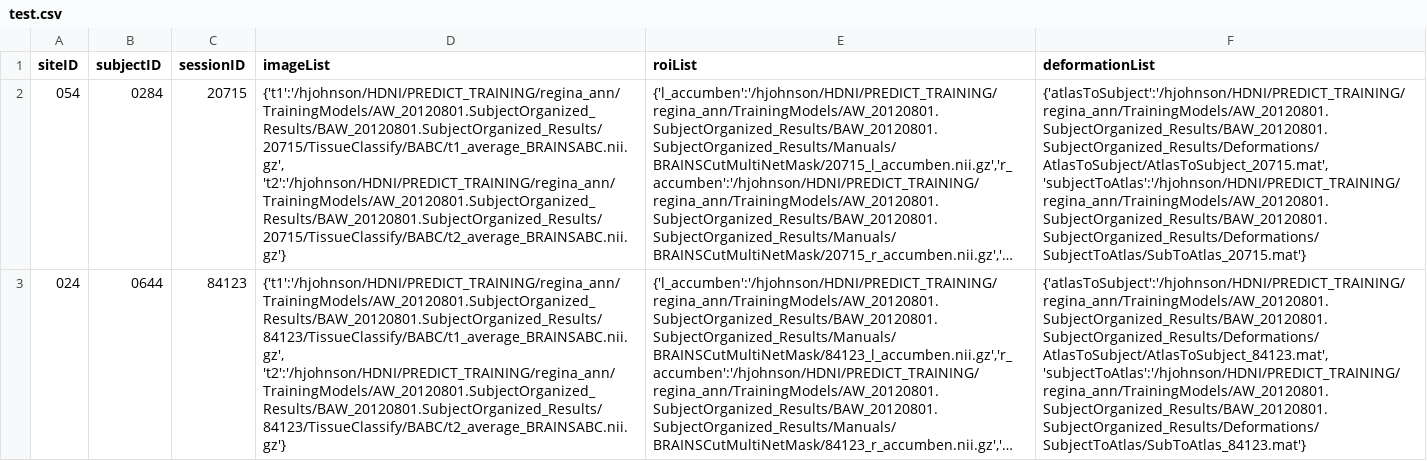
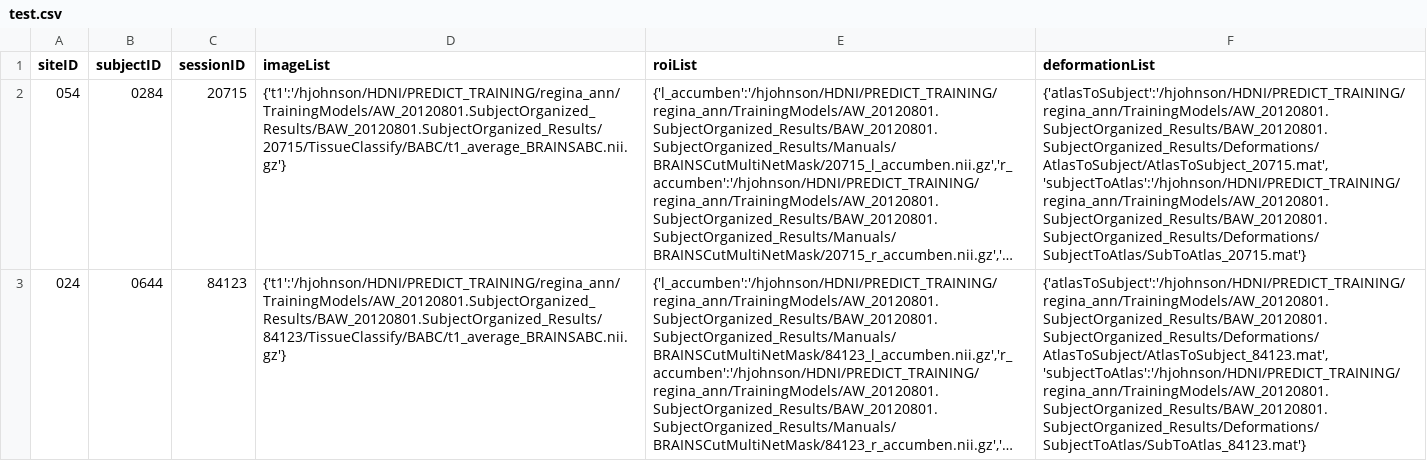
Before and after one commit to reginakim/BRAINSStandAlone, a CSV file: BRAINSCut/Nipype/test.csv, drawn as a sheet; long unchanged cells end in …; the diff names each change by its address in the sheet, - before the commit and + after, or states it on an @@ line.

```diff
--- a/BRAINSCut/Nipype/test.csv
+++ b/BRAINSCut/Nipype/test.csv
-D2 (imageList): {'t1':'/hjohnson/HDNI/PREDICT_TRAINING/regina_ann/TrainingModels/AW_20120801.SubjectOrganized_Results/BAW_20120801.SubjectOrganized_Results/20715/TissueClassify/BABC/t1_average_BRAINSABC.nii.gz', 't2':'/hjohnson/HDNI/PREDICT_TRAINING/regina_ann/TrainingModels/AW_20120801.SubjectOrganized_Results/BAW_20120801.SubjectOrganized_Results/20715/TissueClassify/BABC/t2_average_BRAINSABC.nii.gz'}
+D2 (imageList): {'t1':'/hjohnson/HDNI/PREDICT_TRAINING/regina_ann/TrainingModels/AW_20120801.SubjectOrganized_Results/BAW_20120801.SubjectOrganized_Results/20715/TissueClassify/BABC/t1_average_BRAINSABC.nii.gz'}
-D3 (imageList): {'t1':'/hjohnson/HDNI/PREDICT_TRAINING/regina_ann/TrainingModels/AW_20120801.SubjectOrganized_Results/BAW_20120801.SubjectOrganized_Results/84123/TissueClassify/BABC/t1_average_BRAINSABC.nii.gz', 't2':'/hjohnson/HDNI/PREDICT_TRAINING/regina_ann/TrainingModels/AW_20120801.SubjectOrganized_Results/BAW_20120801.SubjectOrganized_Results/84123/TissueClassify/BABC/t2_average_BRAINSABC.nii.gz'}
+D3 (imageList): {'t1':'/hjohnson/HDNI/PREDICT_TRAINING/regina_ann/TrainingModels/AW_20120801.SubjectOrganized_Results/BAW_20120801.SubjectOrganized_Results/84123/TissueClassify/BABC/t1_average_BRAINSABC.nii.gz'}
```
Also changed, not shown: BRAINSCut/Nipype/gadSGFeatureList.csv, BRAINSCut/Nipype/testGadFeatureList.csv, 8 other files.
